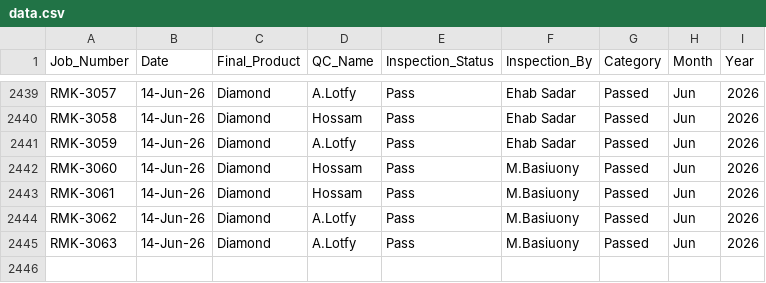
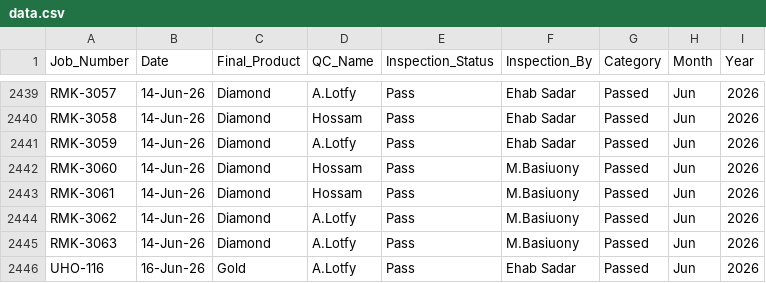
Before and after one commit to UPGRADEME2026Dashboard/Final-QC-Packing-Performance-Dashboard-, a CSV file: data.csv, drawn as a sheet; only a part is shown, gaps mark what is left out.

Commit message:
Add files via upload

```diff
--- a/data.csv
+++ b/data.csv
@@ -2445 +2445,2 @@ RMK-3062,14-Jun-26,Diamond,A.Lotfy,Pass,M.Basiuony,Passed,Jun,2026
 RMK-3063,14-Jun-26,Diamond,A.Lotfy,Pass,M.Basiuony,Passed,Jun,2026
+UHO-116,16-Jun-26,Gold,A.Lotfy,Pass,Ehab Sadar,Passed,Jun,2026
```
